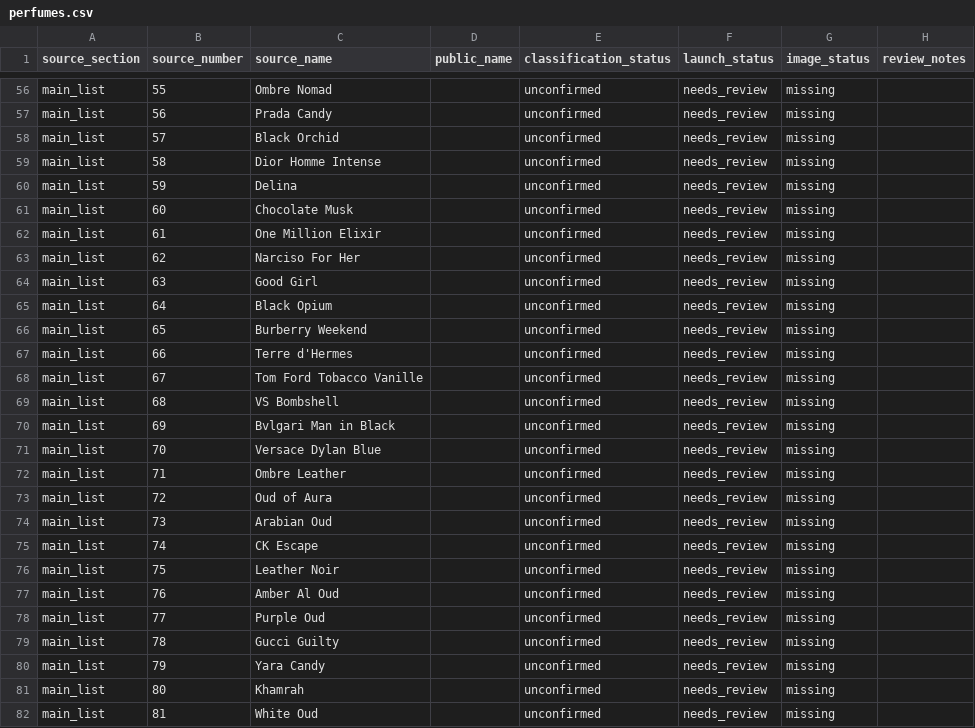
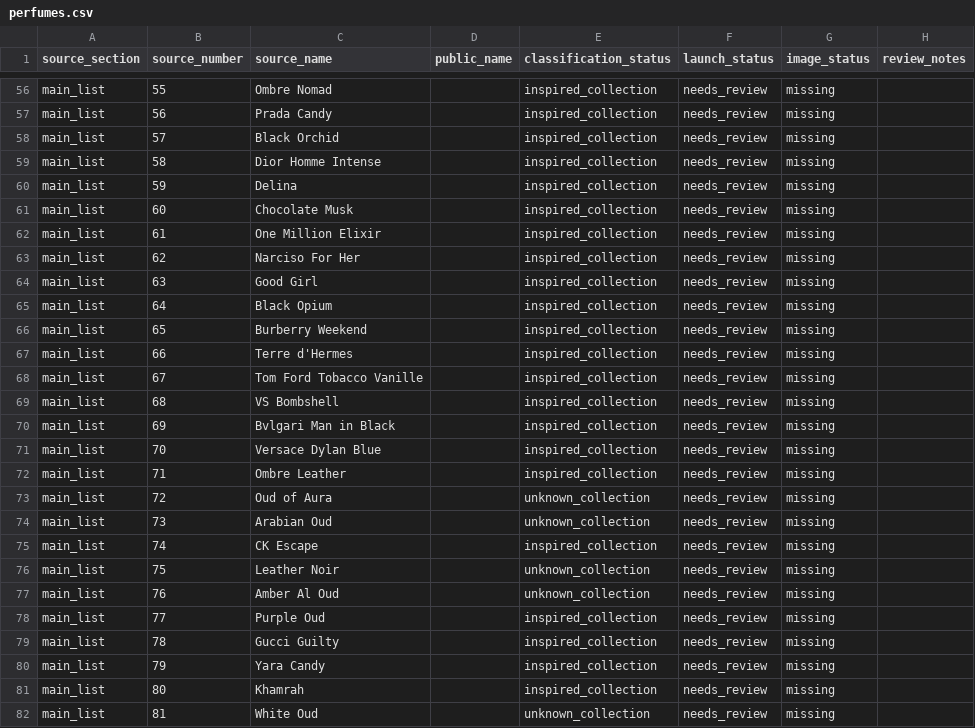
Before and after one commit to MohsinMMK/perfume-aura, a CSV file: data/catalog/perfumes.csv, drawn as a sheet; only a part is shown, gaps mark what is left out; the diff covers the shown part only; the diff names each change by its address in the sheet, - before the commit and + after, or states it on an @@ line.

```diff
--- a/data/catalog/perfumes.csv
+++ b/data/catalog/perfumes.csv
-E56:E72 (classification_status): unconfirmed
+E56:E72 (classification_status): inspired_collection
-E73:E74 (classification_status): unconfirmed
+E73:E74 (classification_status): unknown_collection
-E75 (classification_status): unconfirmed
+E75 (classification_status): inspired_collection
-E76:E77 (classification_status): unconfirmed
+E76:E77 (classification_status): unknown_collection
-E78:E81 (classification_status): unconfirmed
+E78:E81 (classification_status): inspired_collection
-E82 (classification_status): unconfirmed
+E82 (classification_status): unknown_collection
```
Also changed, not shown: 67 edited cells elsewhere in this file, data/catalog/launch-products.csv, docs/review-packets/2026-08-29-b01-114-name-review.csv, 22 other files.
